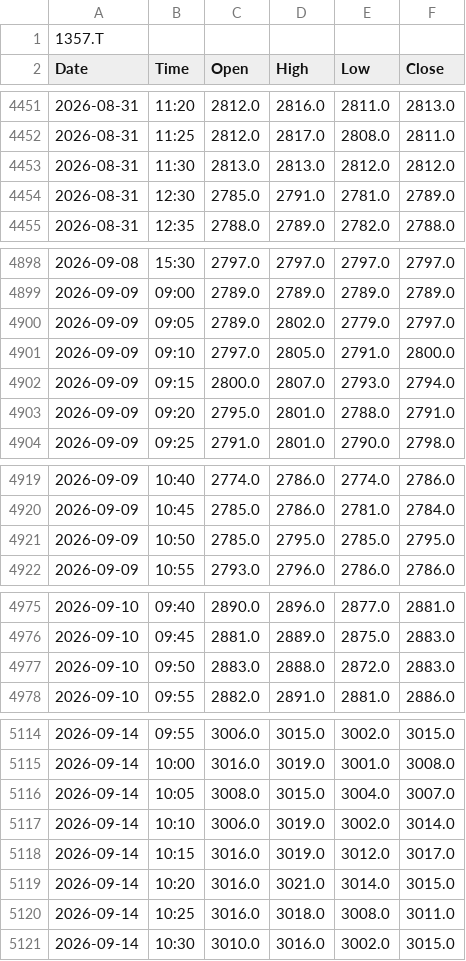
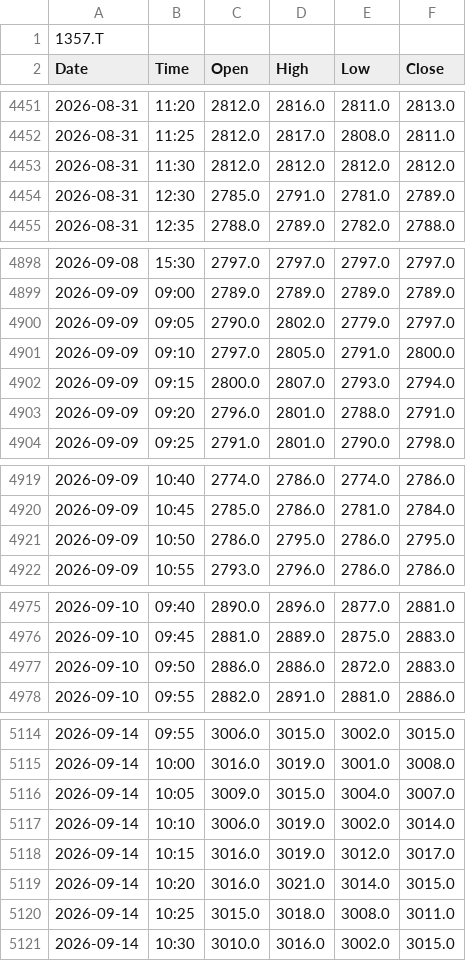
Before and after one commit to kueihuagh/csv, a CSV file: data/etf1357_5min.csv, drawn as a sheet; only a part is shown, gaps mark what is left out; the diff covers the shown part only.

```diff
--- a/data/etf1357_5min.csv
+++ b/data/etf1357_5min.csv
@@ -4452,3 +4452,3 @@ Date,Time,Open,High,Low,Close
 2026-08-31,11:25,2812.0,2817.0,2808.0,2811.0
-2026-08-31,11:30,2813.0,2813.0,2812.0,2812.0
+2026-08-31,11:30,2812.0,2812.0,2812.0,2812.0
 2026-08-31,12:30,2785.0,2791.0,2781.0,2789.0
@@ -4899,6 +4899,6 @@ Date,Time,Open,High,Low,Close
 2026-09-09,09:00,2789.0,2789.0,2789.0,2789.0
-2026-09-09,09:05,2789.0,2802.0,2779.0,2797.0
+2026-09-09,09:05,2790.0,2802.0,2779.0,2797.0
 2026-09-09,09:10,2797.0,2805.0,2791.0,2800.0
 2026-09-09,09:15,2800.0,2807.0,2793.0,2794.0
-2026-09-09,09:20,2795.0,2801.0,2788.0,2791.0
+2026-09-09,09:20,2796.0,2801.0,2788.0,2791.0
 2026-09-09,09:25,2791.0,2801.0,2790.0,2798.0
@@ -4920,3 +4920,3 @@ Date,Time,Open,High,Low,Close
 2026-09-09,10:45,2785.0,2786.0,2781.0,2784.0
-2026-09-09,10:50,2785.0,2795.0,2785.0,2795.0
+2026-09-09,10:50,2786.0,2795.0,2786.0,2795.0
 2026-09-09,10:55,2793.0,2796.0,2786.0,2786.0
@@ -4976,3 +4976,3 @@ Date,Time,Open,High,Low,Close
 2026-09-10,09:45,2881.0,2889.0,2875.0,2883.0
-2026-09-10,09:50,2883.0,2888.0,2872.0,2883.0
+2026-09-10,09:50,2886.0,2886.0,2872.0,2883.0
 2026-09-10,09:55,2882.0,2891.0,2881.0,2886.0
@@ -5115,3 +5115,3 @@ Date,Time,Open,High,Low,Close
 2026-09-14,10:00,3016.0,3019.0,3001.0,3008.0
-2026-09-14,10:05,3008.0,3015.0,3004.0,3007.0
+2026-09-14,10:05,3009.0,3015.0,3004.0,3007.0
 2026-09-14,10:10,3006.0,3019.0,3002.0,3014.0
@@ -5119,3 +5119,3 @@ Date,Time,Open,High,Low,Close
 2026-09-14,10:20,3016.0,3021.0,3014.0,3015.0
-2026-09-14,10:25,3016.0,3018.0,3008.0,3011.0
+2026-09-14,10:25,3015.0,3018.0,3008.0,3011.0
 2026-09-14,10:30,3010.0,3016.0,3002.0,3015.0
```
Also changed, not shown: 69 edited cells elsewhere in this file, data/etf1357_1min.csv, data/etf1579_5min.csv, 4 other files.
